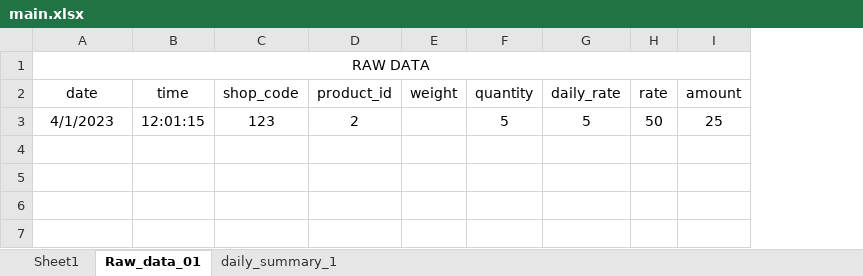
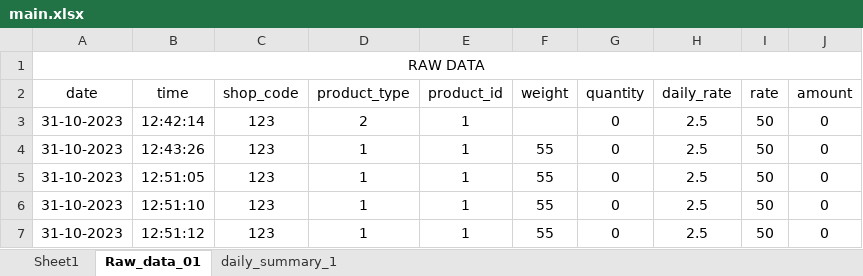
Before and after one commit to poultryprj/pyex, an Excel workbook: main.xlsx, sheet Raw_data_01, drawn as a sheet; values as stored, in another font and other column widths than the file's, no borders; removed rows and columns are numbered as before the commit, all else as after; the diff names each change by its address in the sheet, - before the commit and + after, or states it on an @@ line.

```diff
--- a/main.xlsx (sheet Raw_data_01)
+++ b/main.xlsx (sheet Raw_data_01)
+column D (product_type), empty
-row 3: 4/1/2023 | 12:01:15 | 123 | 2 |  | 5 | 5 | 50 | 25
+row 3: 31-10-2023 | 12:42:14 | 123 | 2 | 1 |  | 0 | 2.5 | 50 | 0
+row 4: 31-10-2023 | 12:43:26 | 123 | 1 | 1 | 55 | 0 | 2.5 | 50 | 0
+row 5: 31-10-2023 | 12:51:05 | 123 | 1 | 1 | 55 | 0 | 2.5 | 50 | 0
+row 6: 31-10-2023 | 12:51:10 | 123 | 1 | 1 | 55 | 0 | 2.5 | 50 | 0
+row 7: 31-10-2023 | 12:51:12 | 123 | 1 | 1 | 55 | 0 | 2.5 | 50 | 0
```
Also changed, not shown: sheet daily_summary_1, formulas that keep their value, 5 other files.
